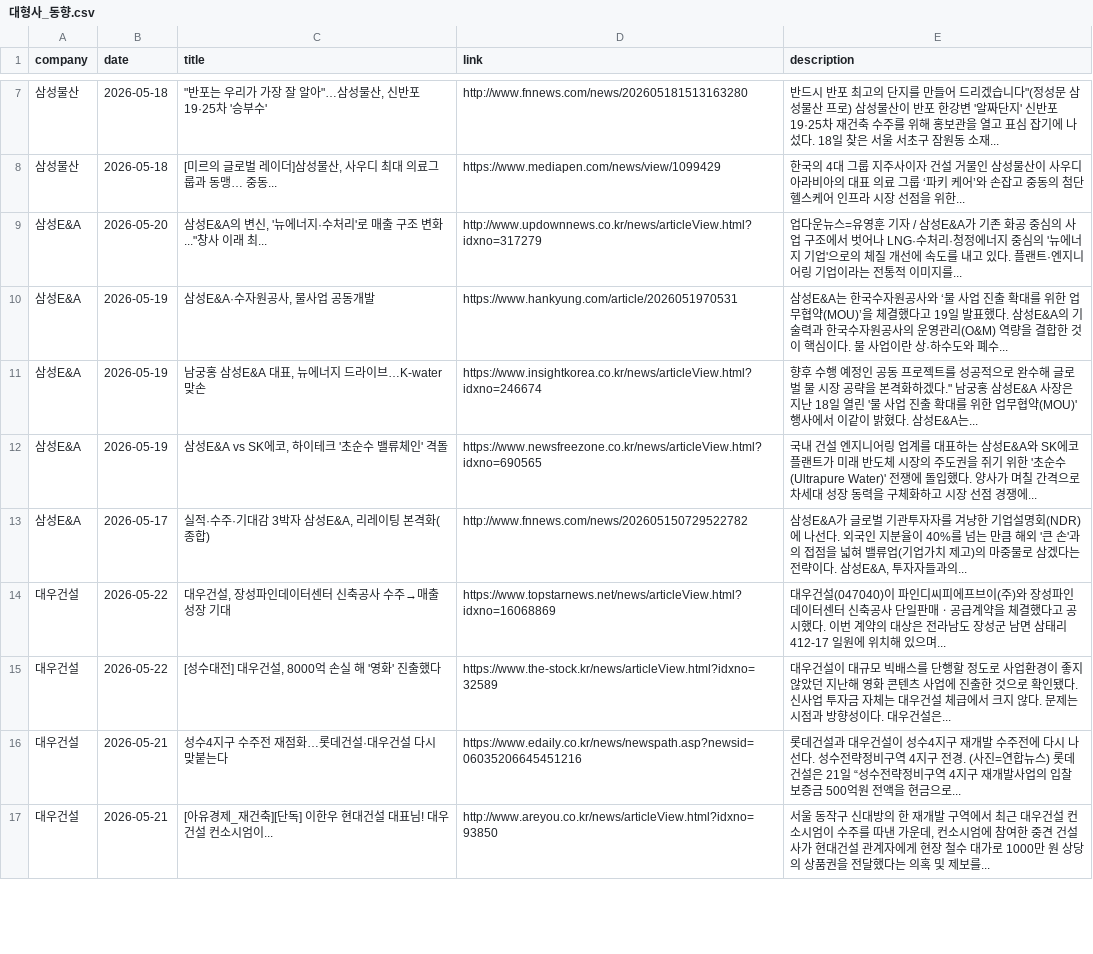
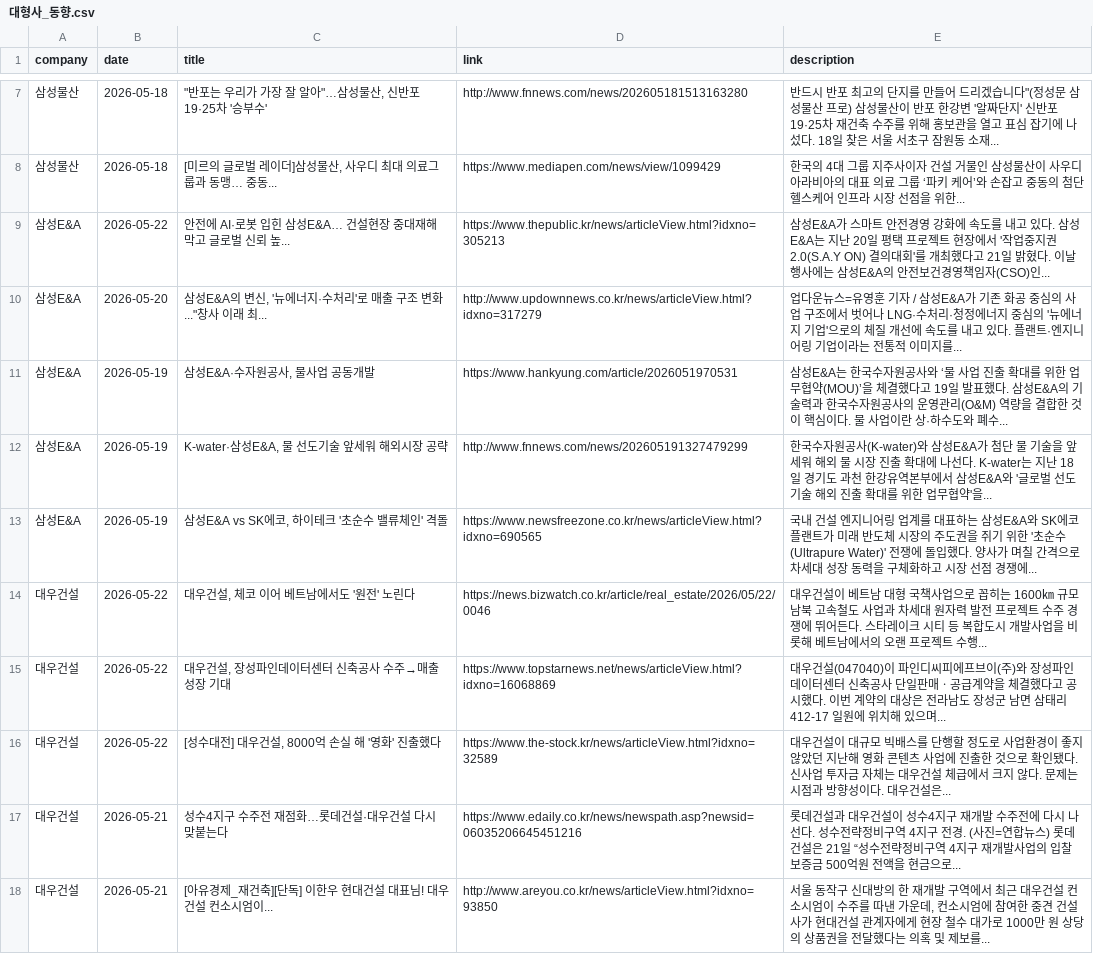
Before and after one commit to hdec-daily-news/hdec-competitors, a CSV file: 대형사_동향.csv, drawn as a sheet; only a part is shown, gaps mark what is left out; the diff covers the shown part only.

```diff
--- a/대형사_동향.csv
+++ b/대형사_동향.csv
@@ -8,7 +8,8 @@
 삼성물산,2026-05-18,"[미르의 글로벌 레이더]삼성물산, 사우디 최대 의료그룹과 동맹… 중동...",https://www.mediapen.com/news/view/1099429,한국의 4대 그룹 지주사이자 건설 거물인 삼성물산이 사우디아라비아의 대표 의료 그룹 ‘파키 케어’와 손잡고 중동의 첨단 헬스케어 인프라 시장 선점을 위한...
+삼성E&A,2026-05-22,안전에 AI·로봇 입힌 삼성E&A… 건설현장 중대재해 막고 글로벌 신뢰 높...,https://www.thepublic.kr/news/articleView.html?idxno=305213,삼성E&A가 스마트 안전경영 강화에 속도를 내고 있다. 삼성E&A는 지난 20일 평택 프로젝트 현장에서 '작업중지권 2.0(S.A.Y ON) 결의대회'를 개최했다고 21일 밝혔다. 이날 행사에는 삼성E&A의 안전보건경영책임자(CSO)인...
 삼성E&A,2026-05-20,"삼성E&A의 변신, '뉴에너지·수처리'로 매출 구조 변화...""창사 이래 최...",http://www.updownnews.co.kr/news/articleView.html?idxno=317279,업다운뉴스=유영훈 기자 / 삼성E&A가 기존 화공 중심의 사업 구조에서 벗어나 LNG·수처리·청정에너지 중심의 '뉴에너지 기업'으로의 체질 개선에 속도를 내고 있다. 플랜트·엔지니어링 기업이라는 전통적 이미지를...
 삼성E&A,2026-05-19,"삼성E&A·수자원공사, 물사업 공동개발",https://www.hankyung.com/article/2026051970531,삼성E&A는 한국수자원공사와 ‘물 사업 진출 확대를 위한 업무협약(MOU)’을 체결했다고 19일 발표했다. 삼성E&A의 기술력과 한국수자원공사의 운영관리(O&M) 역량을 결합한 것이 핵심이다. 물 사업이란 상·하수도와 폐수...
-삼성E&A,2026-05-19,"남궁홍 삼성E&A 대표, 뉴에너지 드라이브…K-water 맞손",https://www.insightkorea.co.kr/news/articleView.html?idxno=246674,"향후 수행 예정인 공동 프로젝트를 성공적으로 완수해 글로벌 물 시장 공략을 본격화하겠다."" 남궁홍 삼성E&A 사장은 지난 18일 열린 '물 사업 진출 확대를 위한 업무협약(MOU)' 행사에서 이같이 밝혔다. 삼성E&A는... "
+삼성E&A,2026-05-19,"K-water·삼성E&A, 물 선도기술 앞세워 해외시장 공략",http://www.fnnews.com/news/202605191327479299,한국수자원공사(K-water)와 삼성E&A가 첨단 물 기술을 앞세워 해외 물 시장 진출 확대에 나선다. K-water는 지난 18일 경기도 과천 한강유역본부에서 삼성E&A와 '글로벌 선도기술 해외 진출 확대를 위한 업무협약'을...
 삼성E&A,2026-05-19,"삼성E&A vs SK에코, 하이테크 '초순수 밸류체인' 격돌",https://www.newsfreezone.co.kr/news/articleView.html?idxno=690565,국내 건설 엔지니어링 업계를 대표하는 삼성E&A와 SK에코플랜트가 미래 반도체 시장의 주도권을 쥐기 위한 '초순수(Ultrapure Water)' 전쟁에 돌입했다. 양사가 며칠 간격으로 차세대 성장 동력을 구체화하고 시장 선점 경쟁에...
-삼성E&A,2026-05-17,"실적·수주·기대감 3박자 삼성E&A, 리레이팅 본격화(종합)",http://www.fnnews.com/news/202605150729522782,"삼성E&A가 글로벌 기관투자자를 겨냥한 기업설명회(NDR)에 나선다. 외국인 지분율이 40%를 넘는 만큼 해외 '큰 손'과의 접점을 넓혀 밸류업(기업가치 제고)의 마중물로 삼겠다는 전략이다. 삼성E&A, 투자자들과의... "
+대우건설,2026-05-22,"대우건설, 체코 이어 베트남에서도 '원전' 노린다",https://news.bizwatch.co.kr/article/real_estate/2026/05/22/0046,대우건설이 베트남 대형 국책사업으로 꼽히는 1600㎞ 규모 남북 고속철도 사업과 차세대 원자력 발전 프로젝트 수주 경쟁에 뛰어든다. 스타레이크 시티 등 복합도시 개발사업을 비롯해 베트남에서의 오랜 프로젝트 수행...
 대우건설,2026-05-22,"대우건설, 장성파인데이터센터 신축공사 수주→매출 성장 기대",https://www.topstarnews.net/news/articleView.html?idxno=16068869,대우건설(047040)이 파인디씨피에프브이(주)와 장성파인데이터센터 신축공사 단일판매ㆍ공급계약을 체결했다고 공시했다. 이번 계약의 대상은 전라남도 장성군 남면 삼태리 412-17 일원에 위치해 있으며...
```
Also changed, not shown: 2 added rows, 3 removed rows and 10 edited cells elsewhere in this file, 1 other file.
